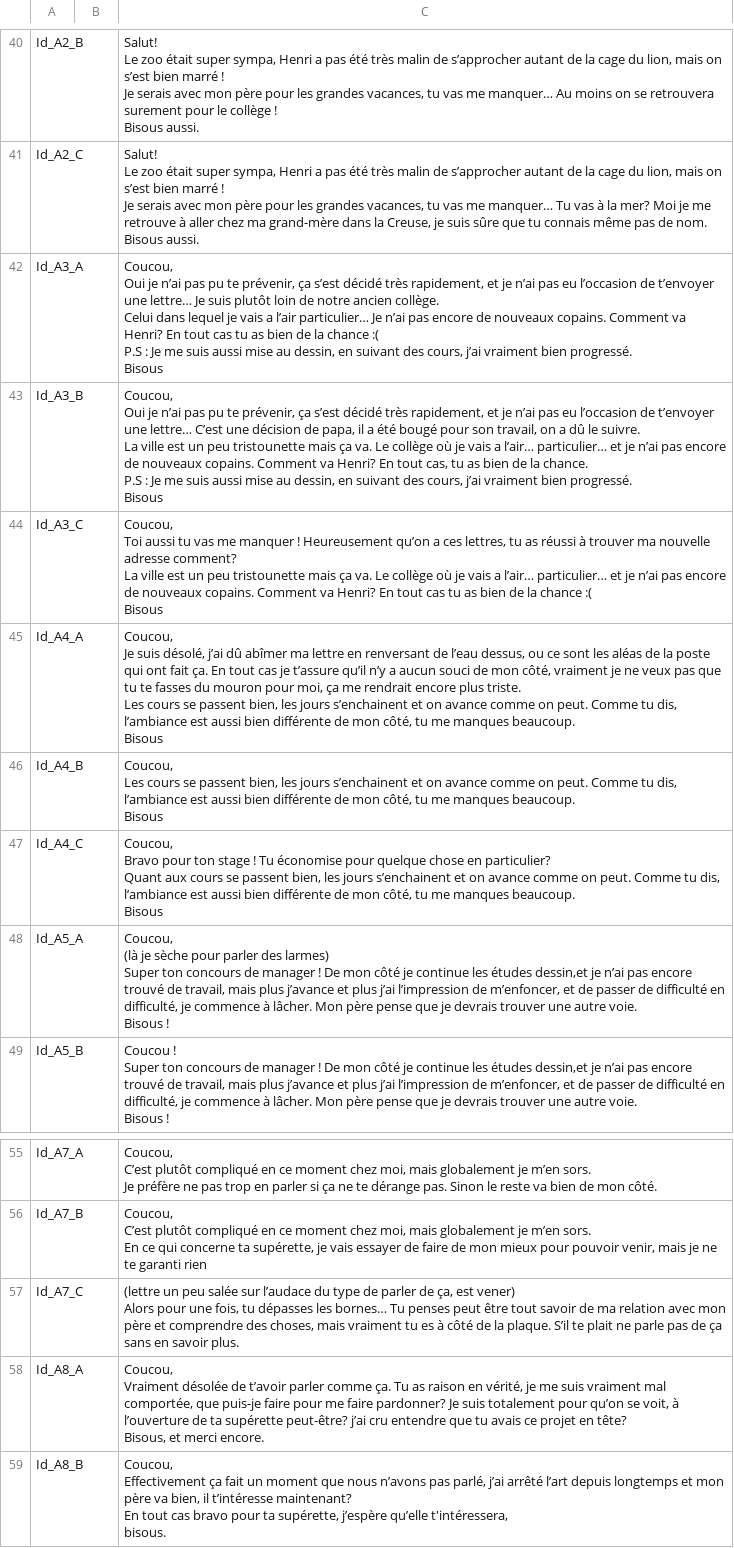
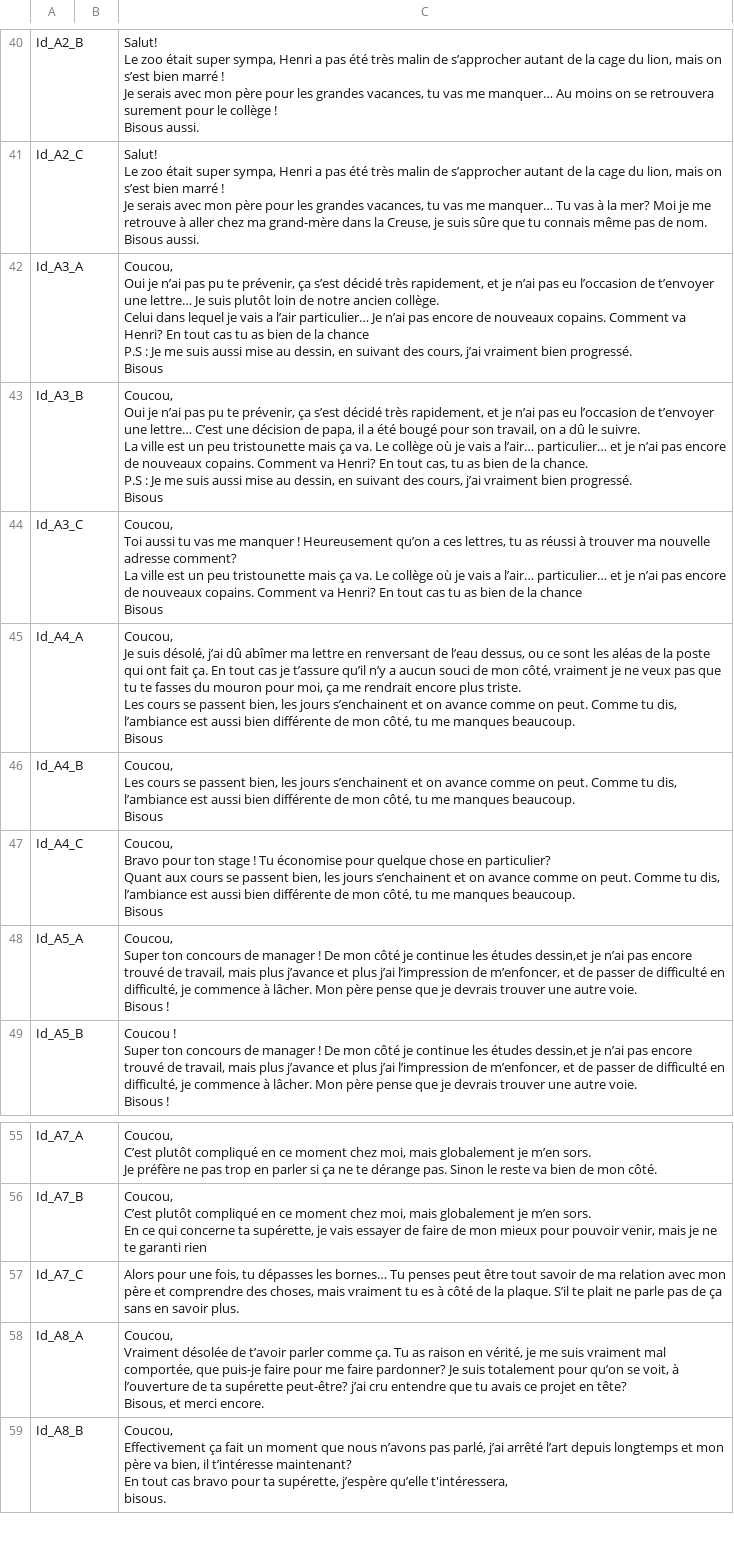
Before and after one commit to LucaSCHIFANO/Narrative, a CSV file: Assets/Karim/Resources/Localization/Test.csv, drawn as a sheet; only a part is shown, gaps mark what is left out.

Commit message:
changes in dialouges

```diff
--- a/Assets/Karim/Resources/Localization/Test.csv
+++ b/Assets/Karim/Resources/Localization/Test.csv
@@ -188,8 +188,7 @@ Bisous aussi.
 "
-Id_A3_A,,"Coucou,
-Oui je n’ai pas pu te prévenir, ça s’est décidé très rapidement, et je n’ai pas eu l’occasion de t’envoyer une lettre… Je suis plutôt loin de notre ancien collège.
-Celui dans lequel je vais a l’air particulier… Je n’ai pas encore de nouveaux copains. Comment va Henri? En tout cas tu as bien de la chance :(
-P.S : Je me suis aussi mise au dessin, en suivant des cours, j’ai vraiment bien progressé.
-Bisous
-"
+Id_A3_A,,"Coucou,
+Oui je n’ai pas pu te prévenir, ça s’est décidé très rapidement, et je n’ai pas eu l’occasion de t’envoyer une lettre… Je suis plutôt loin de notre ancien collège.
+Celui dans lequel je vais a l’air particulier… Je n’ai pas encore de nouveaux copains. Comment va Henri? En tout cas tu as bien de la chance
+P.S : Je me suis aussi mise au dessin, en suivant des cours, j’ai vraiment bien progressé.
+Bisous"
 Id_A3_B,,"Coucou,
@@ -200,7 +199,6 @@ Bisous
 "
-Id_A3_C,,"Coucou,
-Toi aussi tu vas me manquer ! Heureusement qu’on a ces lettres, tu as réussi à trouver ma nouvelle adresse comment?
-La ville est un peu tristounette mais ça va. Le collège où je vais a l’air… particulier… et je n’ai pas encore de nouveaux copains. Comment va Henri? En tout cas tu as bien de la chance :(
-Bisous
-"
+Id_A3_C,,"Coucou,
+Toi aussi tu vas me manquer ! Heureusement qu’on a ces lettres, tu as réussi à trouver ma nouvelle adresse comment?
+La ville est un peu tristounette mais ça va. Le collège où je vais a l’air… particulier… et je n’ai pas encore de nouveaux copains. Comment va Henri? En tout cas tu as bien de la chance
+Bisous"
 Id_A4_A,,"Coucou,
@@ -219,7 +217,6 @@ Bisous
 "
-Id_A5_A,,"Coucou,
-(là je sèche pour parler des larmes)
-Super ton concours de manager ! De mon côté je continue les études dessin,et je n’ai pas encore trouvé de travail, mais plus j’avance et plus j’ai l’impression de m’enfoncer, et de passer de difficulté en difficulté, je commence à lâcher. Mon père pense que je devrais trouver une autre voie.
-Bisous !
-"
+Id_A5_A,,"Coucou,
+Super ton concours de manager ! De mon côté je continue les études dessin,et je n’ai pas encore trouvé de travail, mais plus j’avance et plus j’ai l’impression de m’enfoncer, et de passer de difficulté en difficulté, je commence à lâcher. Mon père pense que je devrais trouver une autre voie.
+Bisous !
+"
 Id_A5_B,,"Coucou !
@@ -259,6 +256,5 @@ En ce qui concerne ta supérette, je vais essayer de faire de mon mieux pour pou
 "
-Id_A7_C,,"(lettre un peu salée sur l’audace du type de parler de ça, est vener)
-Alors pour une fois, tu dépasses les bornes… Tu penses peut être tout savoir de ma relation avec mon père et comprendre des choses, mais vraiment tu es à côté de la plaque. S’il te plait ne parle pas de ça sans en savoir plus.
-
-"
+Id_A7_C,,"Alors pour une fois, tu dépasses les bornes… Tu penses peut être tout savoir de ma relation avec mon père et comprendre des choses, mais vraiment tu es à côté de la plaque. S’il te plait ne parle pas de ça sans en savoir plus.
+
+"
 Id_A8_A,,"Coucou,
```
